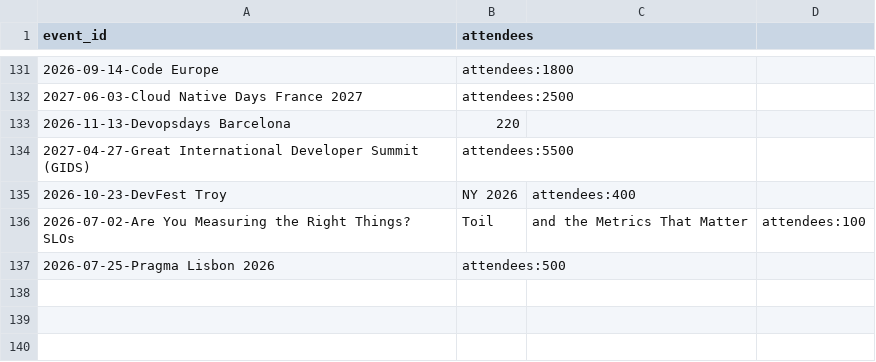
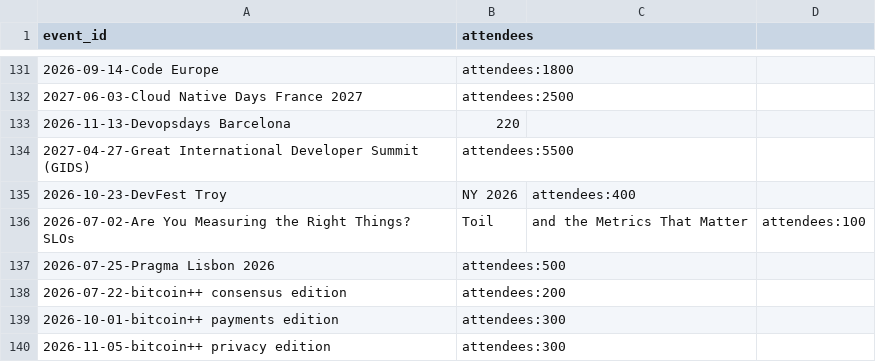
Before and after one commit to sylvainbruas/developers-conferences-agenda, a CSV file: METADATA.csv, drawn as a sheet; only a part is shown, gaps mark what is left out.

```diff
--- a/METADATA.csv
+++ b/METADATA.csv
@@ -137 +137,4 @@ event_id,attendees
 2026-07-25-Pragma Lisbon 2026,attendees:500
+2026-07-22-bitcoin++ consensus edition,attendees:200
+2026-10-01-bitcoin++ payments edition,attendees:300
+2026-11-05-bitcoin++ privacy edition,attendees:300
```
Also changed, not shown: 2 other files.
